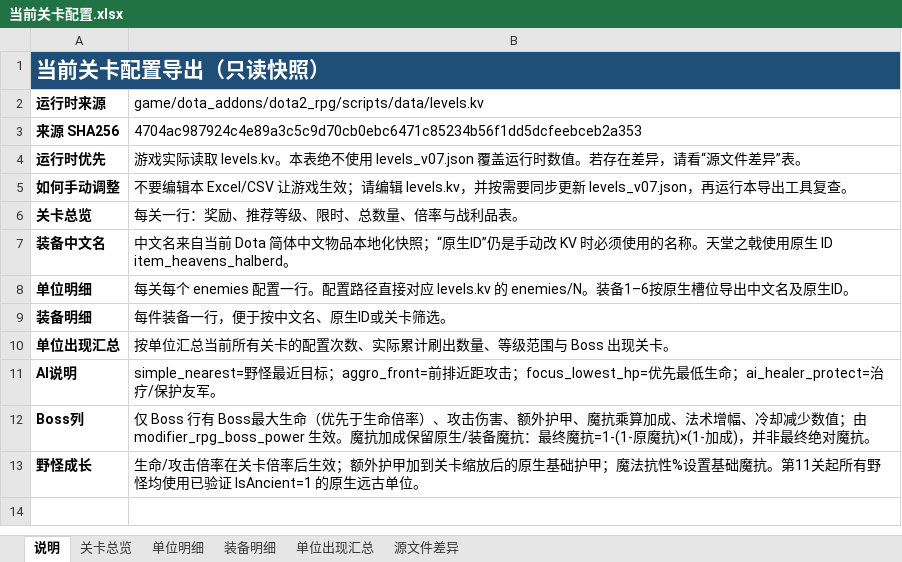
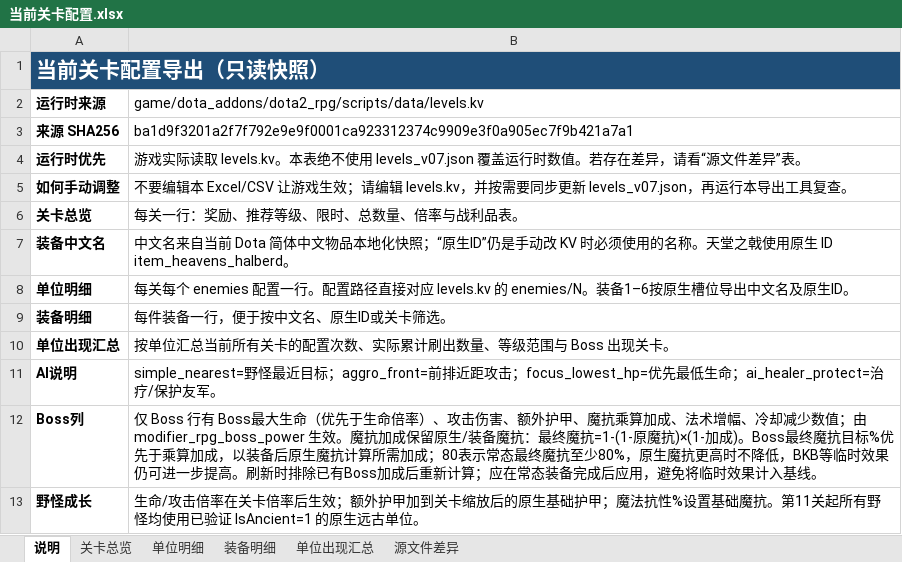
Before and after one commit to harjeb/dota2_rpg, an Excel workbook: exports/level_configuration_current/当前关卡配置.xlsx, sheet 说明, drawn as a sheet; values as stored, in another font and other column widths than the file's, no borders; the diff names each change by its address in the sheet, - before the commit and + after, or states it on an @@ line.

```diff
--- a/exports/level_configuration_current/当前关卡配置.xlsx (sheet 说明)
+++ b/exports/level_configuration_current/当前关卡配置.xlsx (sheet 说明)
-B3: 4704ac987924c4e89a3c5c9d70cb0ebc6471c85234b56f1dd5dcfeebceb2a353
+B3: ba1d9f3201a2f7f792e9e9f0001ca923312374c9909e3f0a905ec7f9b421a7a1
-B12: …)×(1-加成)，并非最终绝对魔抗。
+B12: …)×(1-加成)。Boss最终魔抗目标%优先于乘算加成，以装备后原生魔抗计算所需加成；80表示常态最终魔抗至少80%，原生魔抗更高时不降低，BKB等临时效果仍可进一步提高。刷新时排除已有Boss加成后重新计算；应在常态装备完成后应用，避免将临时效果计入基线。
```
Also changed, not shown: sheet 装备明细, sheet 单位明细, 53 other files.
